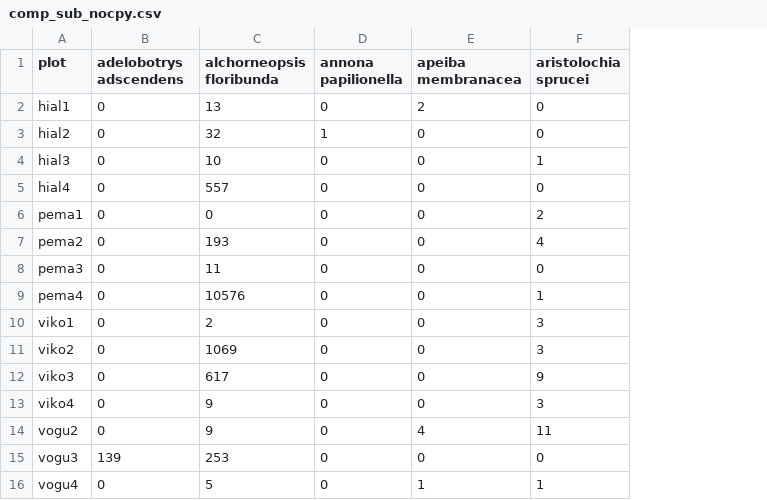
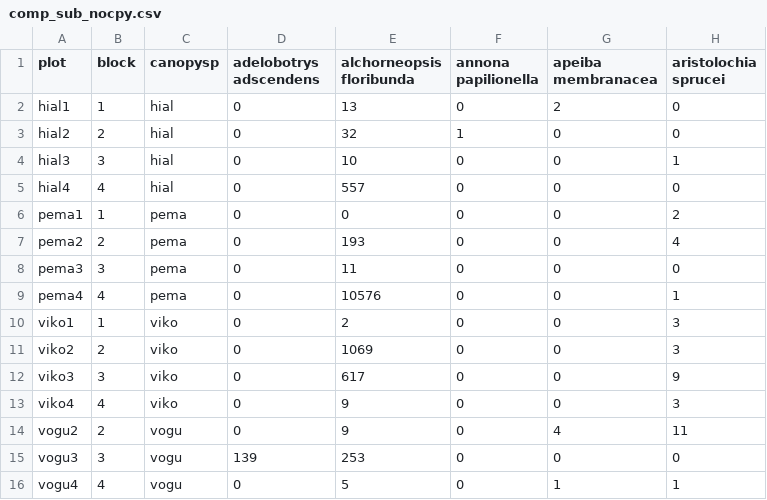
Before and after one commit to bdkirk/LaSelvaSeedRain, a CSV file: Data/TidyData/comp_sub_nocpy.csv, drawn as a sheet; only a part is shown; the diff names each change by its address in the sheet, - before the commit and + after, or states it on an @@ line.

Commit message:
Updated.

```diff
--- a/Data/TidyData/comp_sub_nocpy.csv
+++ b/Data/TidyData/comp_sub_nocpy.csv
+column B (block), rows 2-16: 1 | 2 | 3 | 4 | 1 | 2 | 3 | 4 | 1 | 2 | 3 | 4 | 2 | 3 | 4
+column C (canopysp), rows 2-16: hial | hial | hial | hial | pema | pema | pema | pema | viko | viko | viko | viko | vogu | vogu | vogu
```
